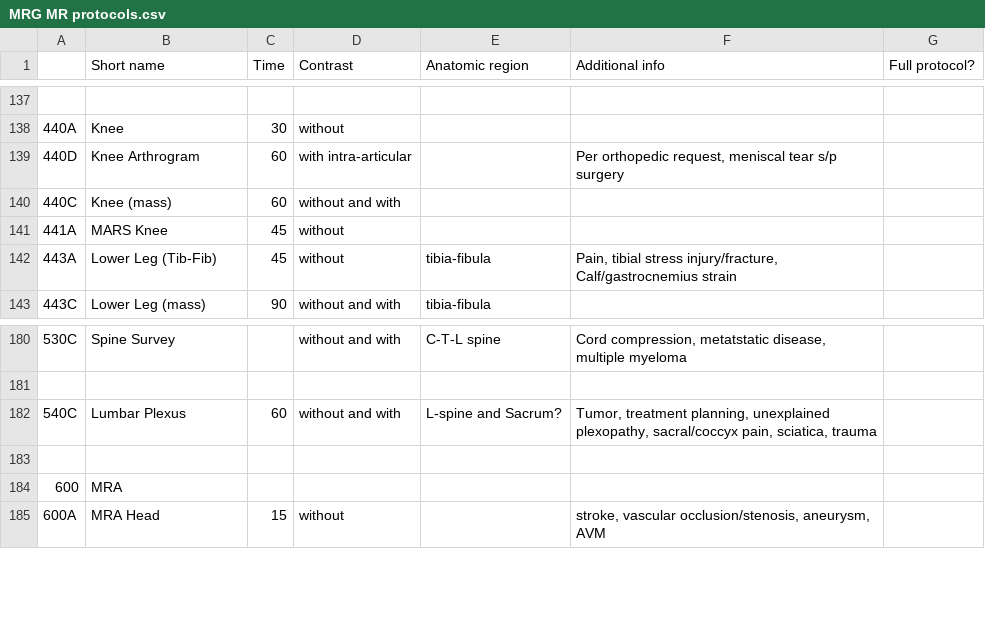
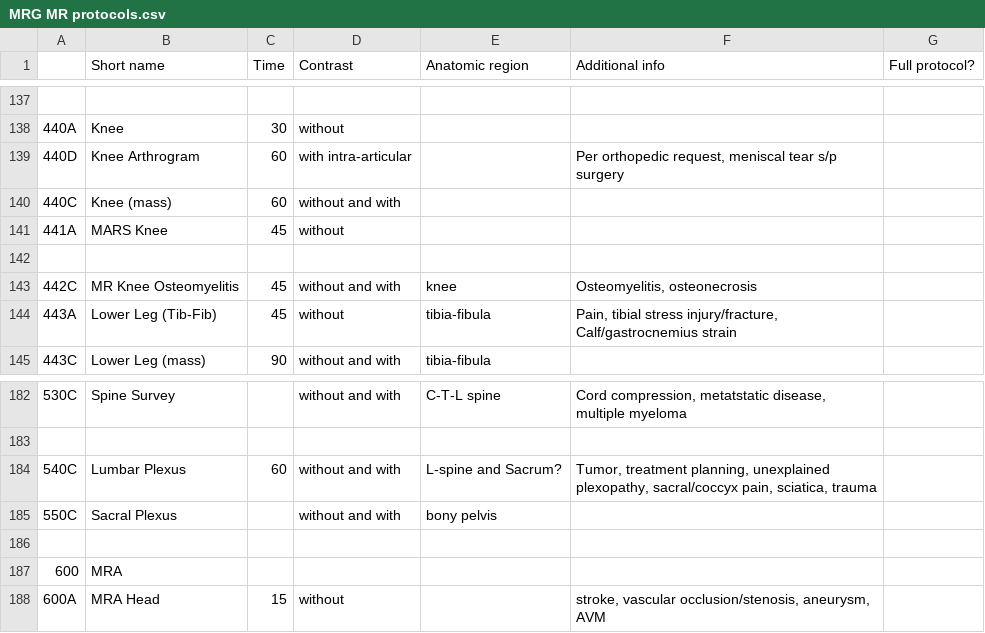
Before and after one commit to grogo/ctprotocols, a CSV file: MRG MR protocols.csv, drawn as a sheet; only a part is shown, gaps mark what is left out; the diff names each change by its address in the sheet, - before the commit and + after, or states it on an @@ line.

```diff
--- a/MRG MR protocols.csv
+++ b/MRG MR protocols.csv
+row 142: (empty)
+row 143: 442C | MR Knee Osteomyelitis | 45 | without and with | knee | Osteomyelitis, osteonecrosis
+row 185: 550C | Sacral Plexus |  | without and with | bony pelvis
```
Also changed, not shown: MRG CT protocols.csv, 1 other file.
